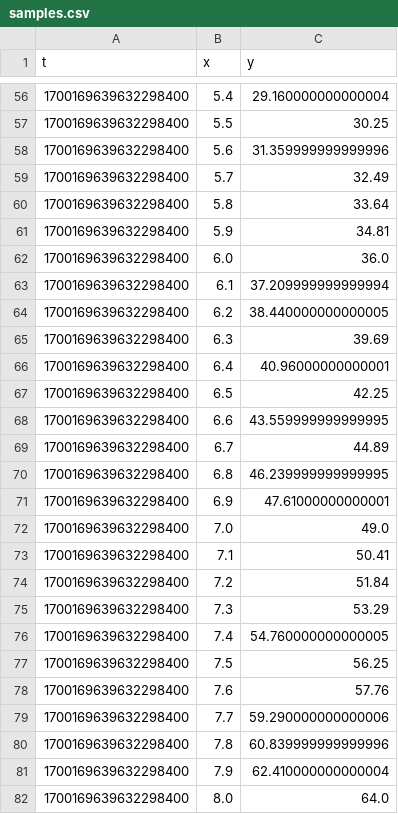
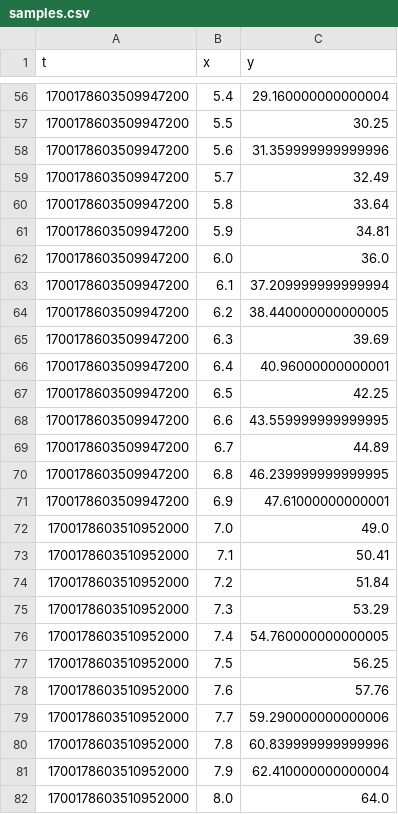
Before and after one commit to Narwhalsss360/PID, a CSV file: Python/samples.csv, drawn as a sheet; only a part is shown, gaps mark what is left out; the diff covers the shown part only.

```diff
--- a/Python/samples.csv
+++ b/Python/samples.csv
@@ -56,27 +56,27 @@ t,x,y
-1700169639632298400,5.4,29.160000000000004
-1700169639632298400,5.5,30.25
-1700169639632298400,5.6,31.359999999999996
-1700169639632298400,5.7,32.49
-1700169639632298400,5.8,33.64
-1700169639632298400,5.9,34.81
-1700169639632298400,6.0,36.0
-1700169639632298400,6.1,37.209999999999994
-1700169639632298400,6.2,38.440000000000005
-1700169639632298400,6.3,39.69
-1700169639632298400,6.4,40.96000000000001
-1700169639632298400,6.5,42.25
-1700169639632298400,6.6,43.559999999999995
-1700169639632298400,6.7,44.89
-1700169639632298400,6.8,46.239999999999995
-1700169639632298400,6.9,47.61000000000001
-1700169639632298400,7.0,49.0
-1700169639632298400,7.1,50.41
-1700169639632298400,7.2,51.84
-1700169639632298400,7.3,53.29
-1700169639632298400,7.4,54.760000000000005
-1700169639632298400,7.5,56.25
-1700169639632298400,7.6,57.76
-1700169639632298400,7.7,59.290000000000006
-1700169639632298400,7.8,60.839999999999996
-1700169639632298400,7.9,62.410000000000004
-1700169639632298400,8.0,64.0
+1700178603509947200,5.4,29.160000000000004
+1700178603509947200,5.5,30.25
+1700178603509947200,5.6,31.359999999999996
+1700178603509947200,5.7,32.49
+1700178603509947200,5.8,33.64
+1700178603509947200,5.9,34.81
+1700178603509947200,6.0,36.0
+1700178603509947200,6.1,37.209999999999994
+1700178603509947200,6.2,38.440000000000005
+1700178603509947200,6.3,39.69
+1700178603509947200,6.4,40.96000000000001
+1700178603509947200,6.5,42.25
+1700178603509947200,6.6,43.559999999999995
+1700178603509947200,6.7,44.89
+1700178603509947200,6.8,46.239999999999995
+1700178603509947200,6.9,47.61000000000001
+1700178603510952000,7.0,49.0
+1700178603510952000,7.1,50.41
+1700178603510952000,7.2,51.84
+1700178603510952000,7.3,53.29
+1700178603510952000,7.4,54.760000000000005
+1700178603510952000,7.5,56.25
+1700178603510952000,7.6,57.76
+1700178603510952000,7.7,59.290000000000006
+1700178603510952000,7.8,60.839999999999996
+1700178603510952000,7.9,62.410000000000004
+1700178603510952000,8.0,64.0
```
Also changed, not shown: 72 edited cells elsewhere in this file, Python/controller_test.csv, 3 other files.
